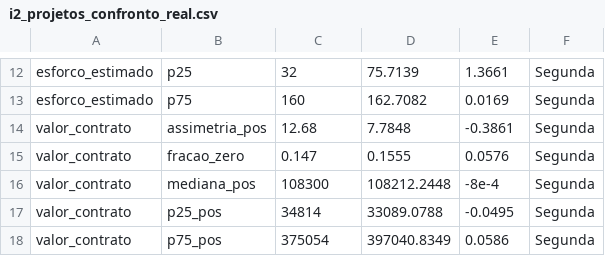
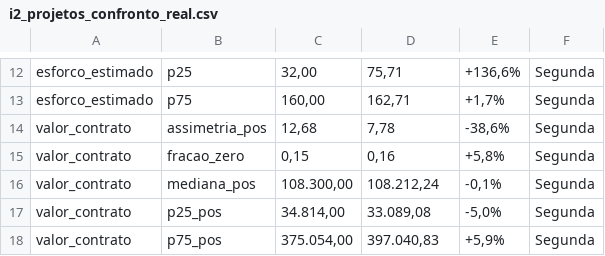
Before and after one commit to rafamesqm/allocation-framework, a CSV file: outputs/tables/i2_projetos_confronto_real.csv, drawn as a sheet; only a part is shown, gaps mark what is left out; the diff covers the shown part only; the diff names each change by its address in the sheet, - before the commit and + after, or states it on an @@ line.

```diff
--- a/outputs/tables/i2_projetos_confronto_real.csv
+++ b/outputs/tables/i2_projetos_confronto_real.csv
-C12: 32
+C12: 32,00
-D12: 75.7139
+D12: 75,71
-E12: 1.3661
+E12: +136,6%
-C13: 160
+C13: 160,00
-D13: 162.7082
+D13: 162,71
-E13: 0.0169
+E13: +1,7%
-C14: 12.68
+C14: 12,68
-D14: 7.7848
+D14: 7,78
-E14: -0.3861
+E14: -38,6%
-C15: 0.147
+C15: 0,15
-D15: 0.1555
+D15: 0,16
-E15: 0.0576
+E15: +5,8%
-C16: 108300
+C16: 108.300,00
-D16: 108212.2448
+D16: 108.212,24
-E16: -8e-4
+E16: -0,1%
-C17: 34814
+C17: 34.814,00
-D17: 33089.0788
+D17: 33.089,08
-E17: -0.0495
+E17: -5,0%
-C18: 375054
+C18: 375.054,00
-D18: 397040.8349
+D18: 397.040,83
-E18: 0.0586
+E18: +5,9%
```
Also changed, not shown: 3 added rows, 3 removed rows and 24 edited cells elsewhere in this file, outputs/tables/i2_alocacoes_confronto_real.csv, outputs/tables/i2_margem_confronto_real.csv, 16 other files.
